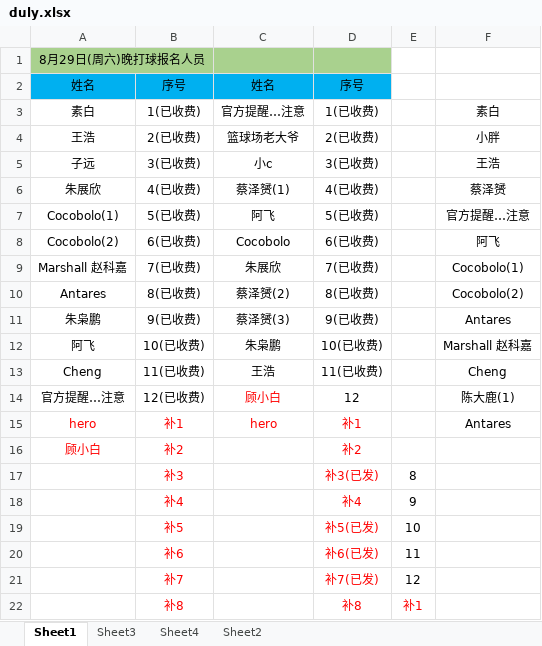
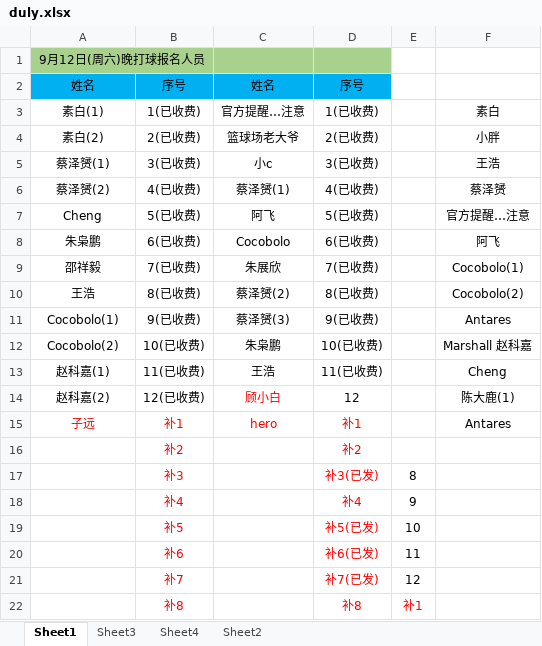
Before and after one commit to 541073028/basketball, an Excel workbook: duly.xlsx, sheet Sheet1, drawn as a sheet; only a part is shown; values as stored, in another font and other column widths than the file's, no borders; the diff names each change by its address in the sheet, - before the commit and + after, or states it on an @@ line.

Commit message:
feat: 9.12.1养生名单更新

```diff
--- a/duly.xlsx (sheet Sheet1)
+++ b/duly.xlsx (sheet Sheet1)
-A1: 8月29日(周六)晚打球报名人员
+A1: 9月12日(周六)晚打球报名人员
-A3: 素白
+A3: 素白(1)
-A4: 王浩
+A4: 素白(2)
-A5: 子远
+A5: 蔡泽赟(1)
-A6: 朱展欣
+A6: 蔡泽赟(2)
-A7: Cocobolo(1)
+A7: Cheng
-A8: Cocobolo(2)
+A8: 朱枭鹏
-A9: Marshall 赵科嘉
+A9: 邵祥毅
-A10: Antares
+A10: 王浩
-A11: 朱枭鹏
+A11: Cocobolo(1)
-A12: 阿飞
+A12: Cocobolo(2)
-A13: Cheng
+A13: 赵科嘉(1)
-A14: 官方提醒…注意
+A14: 赵科嘉(2)
-A15: hero
+A15: 子远
-A16: 顾小白
+A16: (empty)
```
